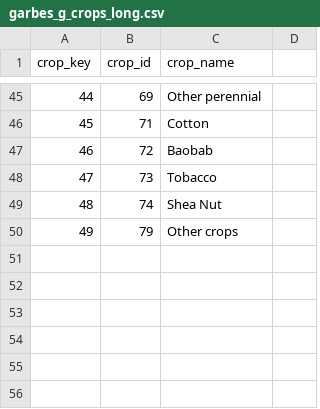
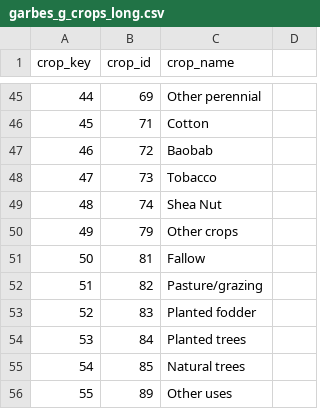
Before and after one commit to IFPRI/sda-arbes-gha, a CSV file: garbes_g_crops_long.csv, drawn as a sheet; only a part is shown, gaps mark what is left out; the diff names each change by its address in the sheet, - before the commit and + after, or states it on an @@ line.

```diff
--- a/garbes_g_crops_long.csv
+++ b/garbes_g_crops_long.csv
+row 51: 50 | 81 | Fallow
+row 52: 51 | 82 | Pasture/grazing
+row 53: 52 | 83 | Planted fodder
+row 54: 53 | 84 | Planted trees
+row 55: 54 | 85 | Natural trees
+row 56: 55 | 89 | Other uses
```
Also changed, not shown: 1 other file.
